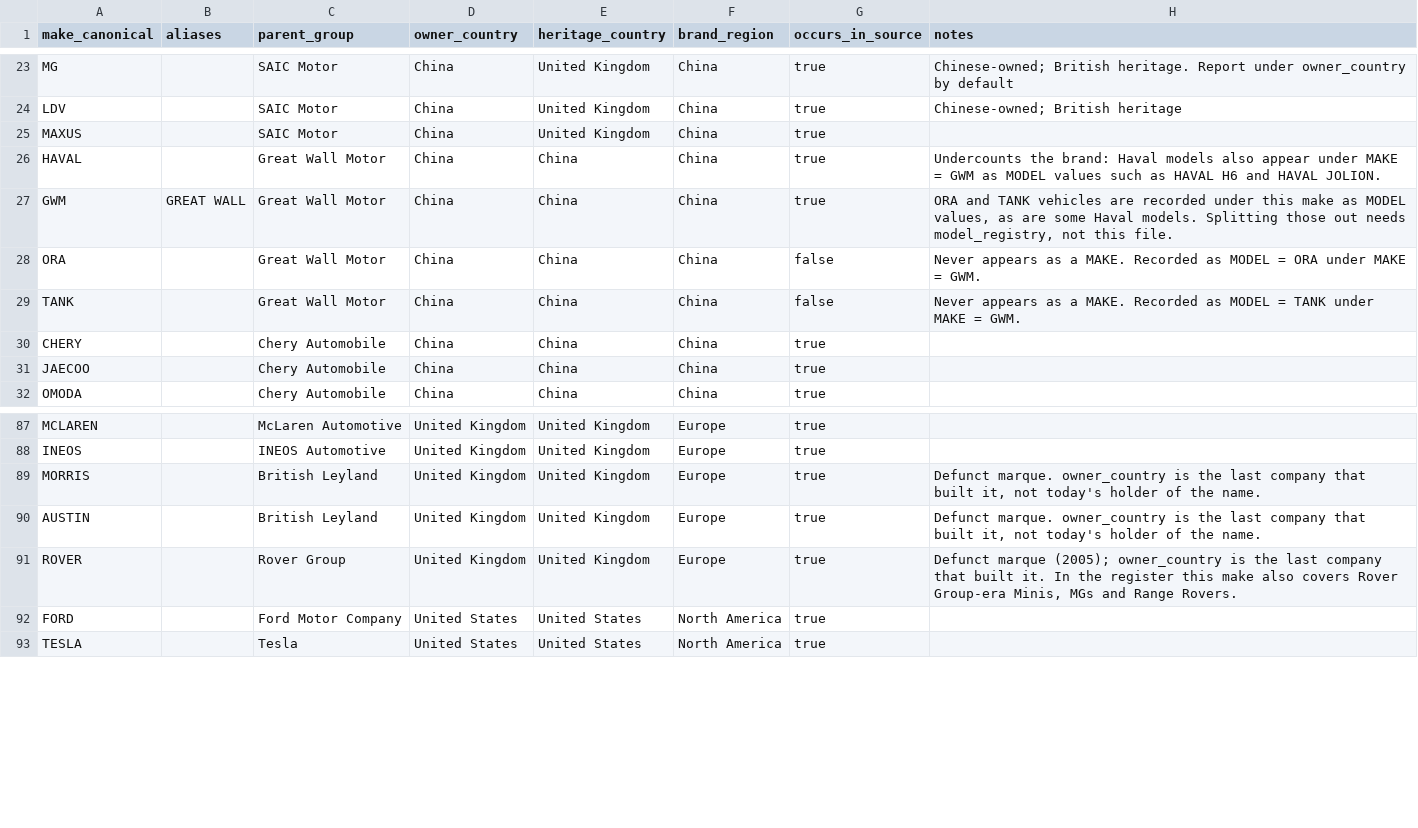
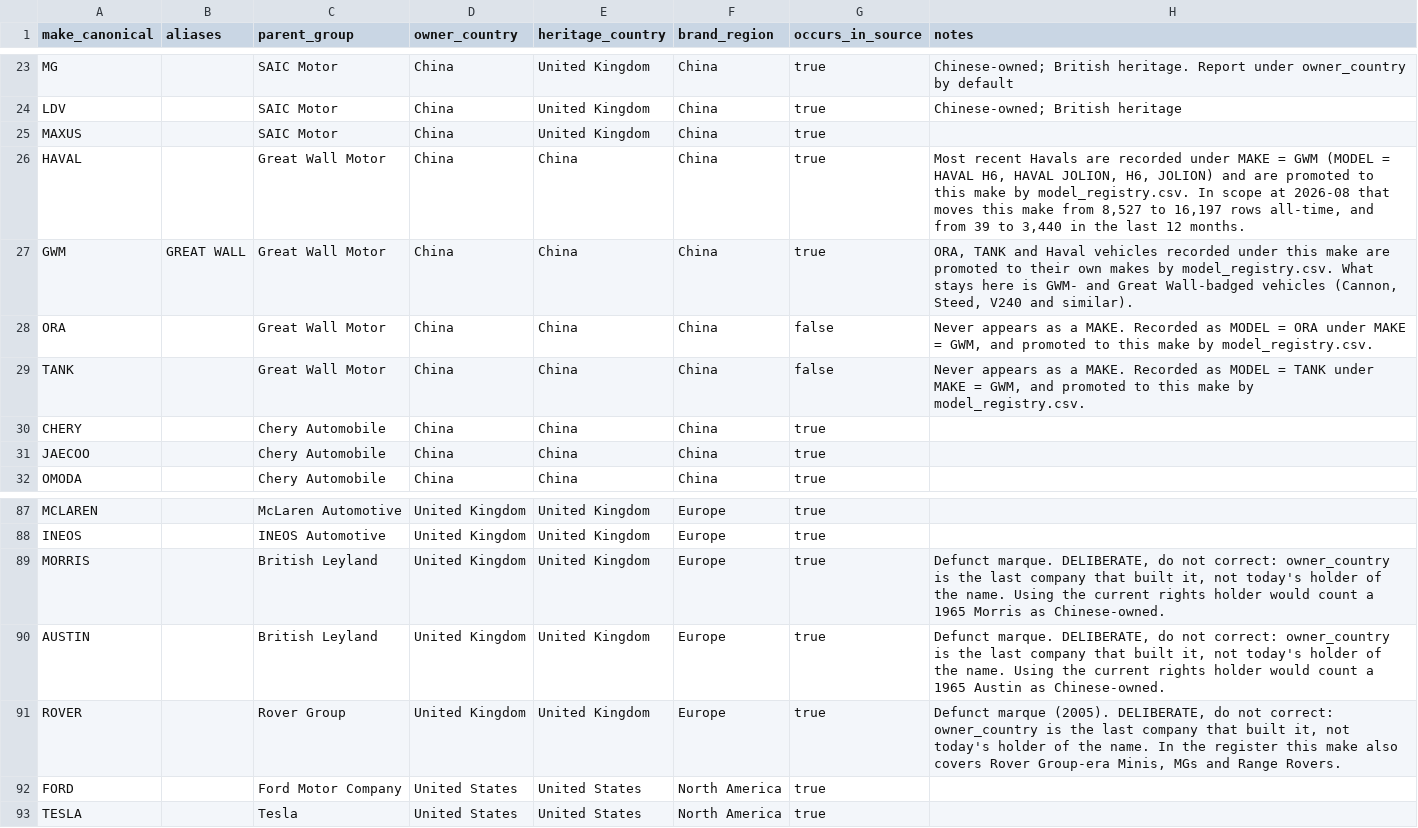
Before and after one commit to nickholttt/nzta-analytics-dashboard, a CSV file: data/reference/brand_registry.csv, drawn as a sheet; only a part is shown, gaps mark what is left out.

```diff
--- a/data/reference/brand_registry.csv
+++ b/data/reference/brand_registry.csv
@@ -25,6 +25,6 @@ LDV,,SAIC Motor,China,United Kingdom,China,true,Chinese-owned; British heritage
 MAXUS,,SAIC Motor,China,United Kingdom,China,true,
-HAVAL,,Great Wall Motor,China,China,China,true,"Undercounts the brand: Haval models also appear under MAKE = GWM as MODEL values such as HAVAL H6 and HAVAL JOLION."
-GWM,GREAT WALL,Great Wall Motor,China,China,China,true,"ORA and TANK vehicles are recorded under this make as MODEL values, as are some Haval models. Splitting those out needs model_registry, not this file."
-ORA,,Great Wall Motor,China,China,China,false,Never appears as a MAKE. Recorded as MODEL = ORA under MAKE = GWM.
-TANK,,Great Wall Motor,China,China,China,false,Never appears as a MAKE. Recorded as MODEL = TANK under MAKE = GWM.
+HAVAL,,Great Wall Motor,China,China,China,true,"Most recent Havals are recorded under MAKE = GWM (MODEL = HAVAL H6, HAVAL JOLION, H6, JOLION) and are promoted to this make by model_registry.csv. In scope at 2026-08 that moves this make from 8,527 to 16,197 rows all-time, and from 39 to 3,440 in the last 12 months."
+GWM,GREAT WALL,Great Wall Motor,China,China,China,true,"ORA, TANK and Haval vehicles recorded under this make are promoted to their own makes by model_registry.csv. What stays here is GWM- and Great Wall-badged vehicles (Cannon, Steed, V240 and similar)."
+ORA,,Great Wall Motor,China,China,China,false,"Never appears as a MAKE. Recorded as MODEL = ORA under MAKE = GWM, and promoted to this make by model_registry.csv."
+TANK,,Great Wall Motor,China,China,China,false,"Never appears as a MAKE. Recorded as MODEL = TANK under MAKE = GWM, and promoted to this make by model_registry.csv."
 CHERY,,Chery Automobile,China,China,China,true,
@@ -88,5 +88,5 @@ MCLAREN,,McLaren Automotive,United Kingdom,United Kingdom,Europe,true,
 INEOS,,INEOS Automotive,United Kingdom,United Kingdom,Europe,true,
-MORRIS,,British Leyland,United Kingdom,United Kingdom,Europe,true,"Defunct marque. owner_country is the last company that built it, not today's holder of the name."
-AUSTIN,,British Leyland,United Kingdom,United Kingdom,Europe,true,"Defunct marque. owner_country is the last company that built it, not today's holder of the name."
-ROVER,,Rover Group,United Kingdom,United Kingdom,Europe,true,"Defunct marque (2005); owner_country is the last company that built it. In the register this make also covers Rover Group-era Minis, MGs and Range Rovers."
+MORRIS,,British Leyland,United Kingdom,United Kingdom,Europe,true,"Defunct marque. DELIBERATE, do not correct: owner_country is the last company that built it, not today's holder of the name. Using the current rights holder would count a 1965 Morris as Chinese-owned."
+AUSTIN,,British Leyland,United Kingdom,United Kingdom,Europe,true,"Defunct marque. DELIBERATE, do not correct: owner_country is the last company that built it, not today's holder of the name. Using the current rights holder would count a 1965 Austin as Chinese-owned."
+ROVER,,Rover Group,United Kingdom,United Kingdom,Europe,true,"Defunct marque (2005). DELIBERATE, do not correct: owner_country is the last company that built it, not today's holder of the name. In the register this make also covers Rover Group-era Minis, MGs and Range Rovers."
 FORD,,Ford Motor Company,United States,United States,North America,true,
```
Also changed, not shown: data/reference/model_registry.csv, 1 other file.
